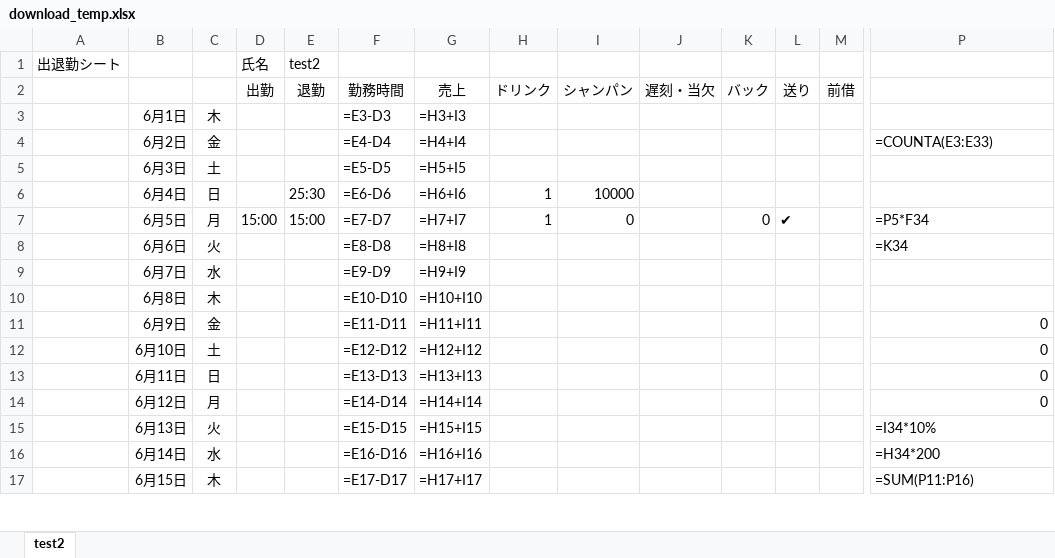
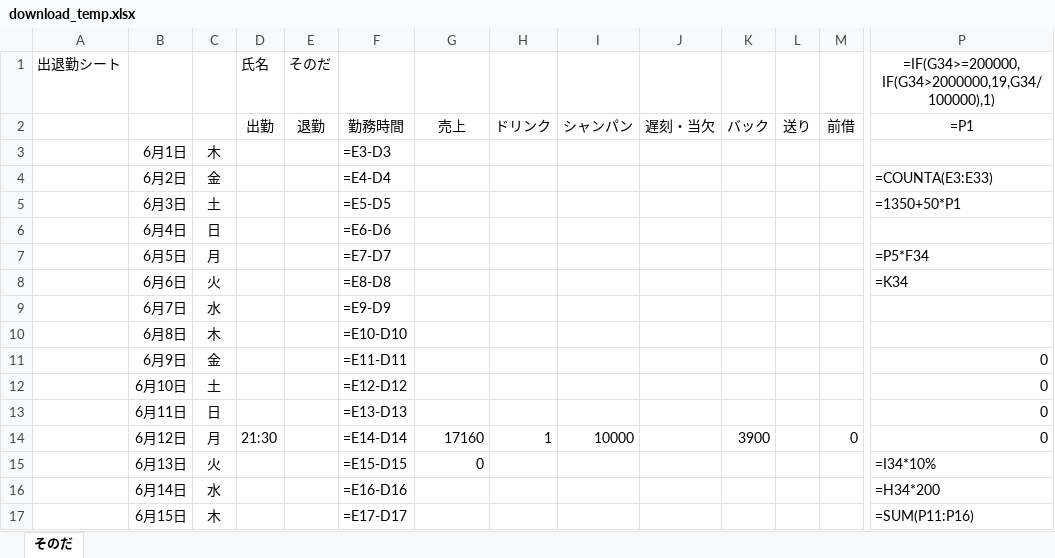
Before and after one commit to anko1020/mysite2, an Excel workbook: excel_sheets/wageTime_sheets 2023/download_temp.xlsx, sheet そのだ, drawn as a sheet; only a part is shown, gaps mark what is left out; values as stored, in another font and other column widths than the file's, no borders; formulas without a stored value are shown as written; the diff covers the shown part only; the diff names each change by its address in the sheet, - before the commit and + after, or states it on an @@ line.

```diff
--- a/excel_sheets/wageTime_sheets 2023/download_temp.xlsx (sheet そのだ)
+++ b/excel_sheets/wageTime_sheets 2023/download_temp.xlsx (sheet そのだ)
-sheet tab: test2
+sheet tab: そのだ
-E1: test2
+E1: そのだ
-P1: (empty)
+P1: =IF(G34>=200000,IF(G34>2000000,19,G34/100000),1)
-P2: (empty)
+P2: =P1
-G3: =H3+I3
+G3: (empty)
-G4: =H4+I4
+G4: (empty)
-G5: =H5+I5
+G5: (empty)
-P5: (empty)
+P5: =1350+50*P1
-E6: 25:30
+E6: (empty)
-G6: =H6+I6
+G6: (empty)
-H6:H7: 1
+H6:H7: (empty)
-I6: 10000
+I6: (empty)
-D7: 15:00
+D7: (empty)
-E7: 15:00
+E7: (empty)
-G7: =H7+I7
+G7: (empty)
-I7: 0
+I7: (empty)
-K7: 0
+K7: (empty)
-L7: ✔
+L7: (empty)
-G8: =H8+I8
+G8: (empty)
-G9: =H9+I9
+G9: (empty)
-G10: =H10+I10
+G10: (empty)
-G11: =H11+I11
+G11: (empty)
-G12: =H12+I12
+G12: (empty)
-G13: =H13+I13
+G13: (empty)
-D14: (empty)
+D14: 21:30
-G14: =H14+I14
+G14: 17160
-H14: (empty)
+H14: 1
-I14: (empty)
+I14: 10000
-K14: (empty)
+K14: 3900
-M14: (empty)
+M14: 0
-G15: =H15+I15
+G15: 0
-G16: =H16+I16
+G16: (empty)
-G17: =H17+I17
+G17: (empty)
```
Also changed, not shown: 16 edited cells elsewhere in this sheet, excel_sheets/QB Daily Report.xlsx, excel_sheets/wageTime_sheets 2023/template.xlsx, 9 other files.
